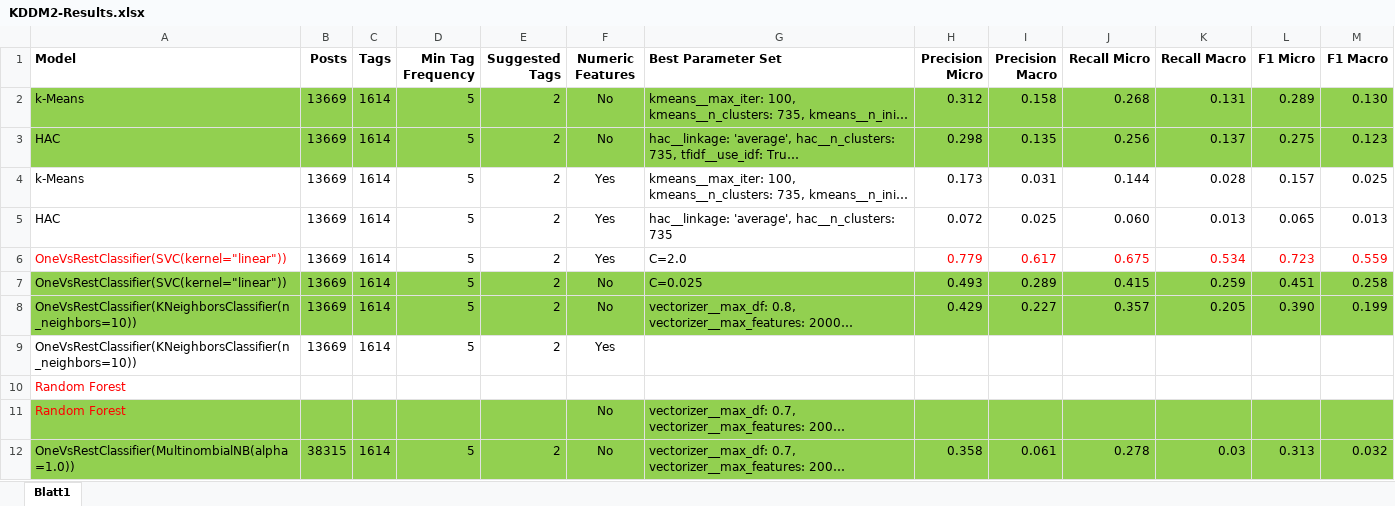
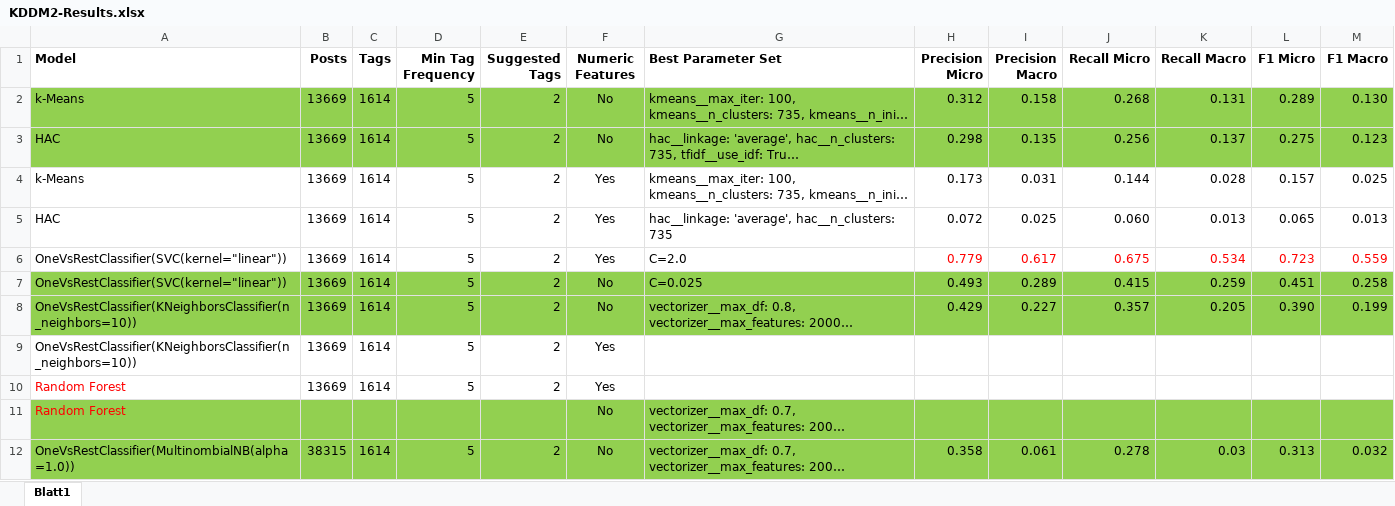
Before and after one commit to rsamer/MLSE, an Excel workbook: presentation/final/KDDM2-Results.xlsx, sheet Blatt1, drawn as a sheet; only a part is shown; long unchanged cells end in …; values as stored, in another font and other column widths than the file's, no borders; removed rows and columns are numbered as before the commit, all else as after; the diff names each change by its address in the sheet, - before the commit and + after, or states it on an @@ line.

Commit message:
Minor presentation and result changes

```diff
--- a/presentation/final/KDDM2-Results.xlsx (sheet Blatt1)
+++ b/presentation/final/KDDM2-Results.xlsx (sheet Blatt1)
-A6 text colour: #FF0000
+A6 text colour: black
-row 10: Random Forest
+row 10: Random Forest | 13669 | 1614 | 5 | 2 | Yes
```
Also changed, not shown: 1 other file.
